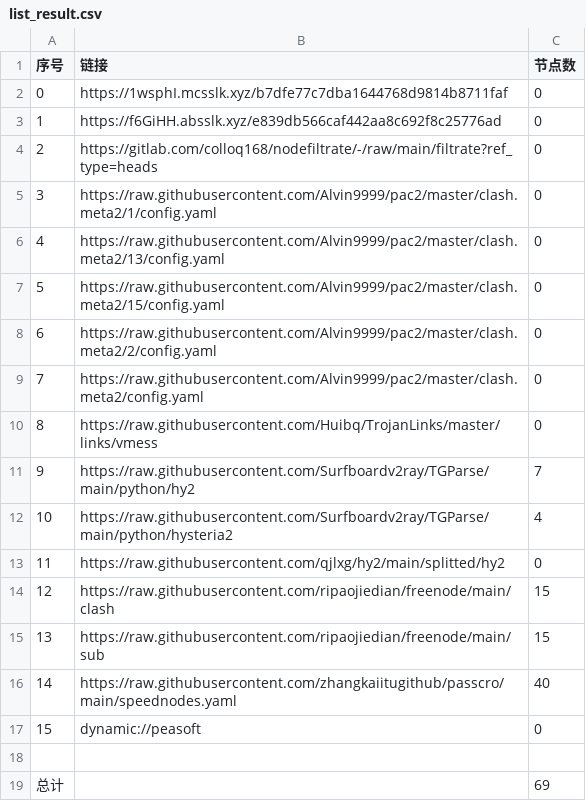
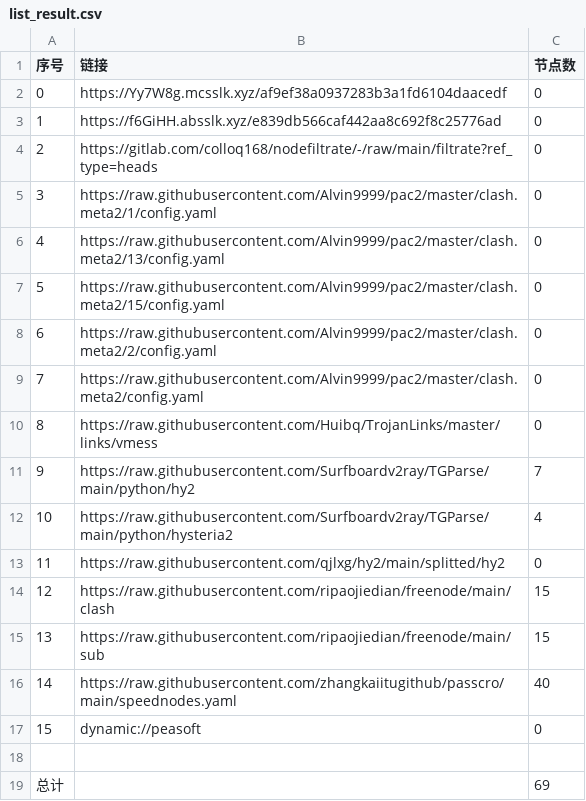
Before and after one commit to xiao33521/AutoMergePublicNodes33521, a CSV file: list_result.csv, drawn as a sheet.

```diff
--- a/list_result.csv
+++ b/list_result.csv
@@ -1,3 +1,3 @@
 序号,链接,节点数
-0,https://1wsphI.mcsslk.xyz/b7dfe77c7dba1644768d9814b8711faf,0
+0,https://Yy7W8g.mcsslk.xyz/af9ef38a0937283b3a1fd6104daacedf,0
 1,https://f6GiHH.absslk.xyz/e839db566caf442aa8c692f8c25776ad,0
```
Also changed, not shown: 3 other files.
